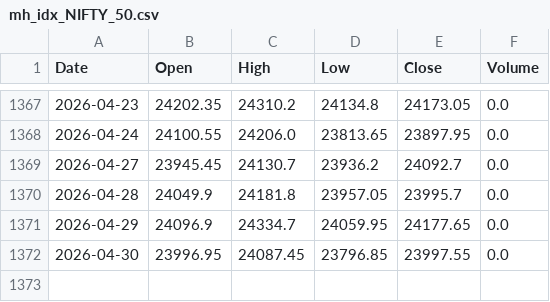
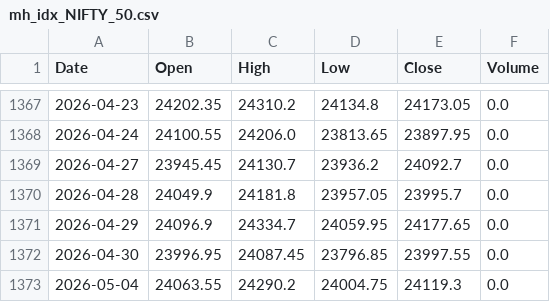
Before and after one commit to udaymanju91/nifty100-reporter, a CSV file: data/mh_idx_NIFTY_50.csv, drawn as a sheet; only a part is shown, gaps mark what is left out.

```diff
--- a/data/mh_idx_NIFTY_50.csv
+++ b/data/mh_idx_NIFTY_50.csv
@@ -1372 +1372,2 @@ Date,Open,High,Low,Close,Volume
 2026-04-30,23996.95,24087.45,23796.85,23997.55,0.0
+2026-05-04,24063.55,24290.2,24004.75,24119.3,0.0
```
Also changed, not shown: data/mh_vix_cache.csv, data/nifty100_signal_log.csv, 6 other files.
